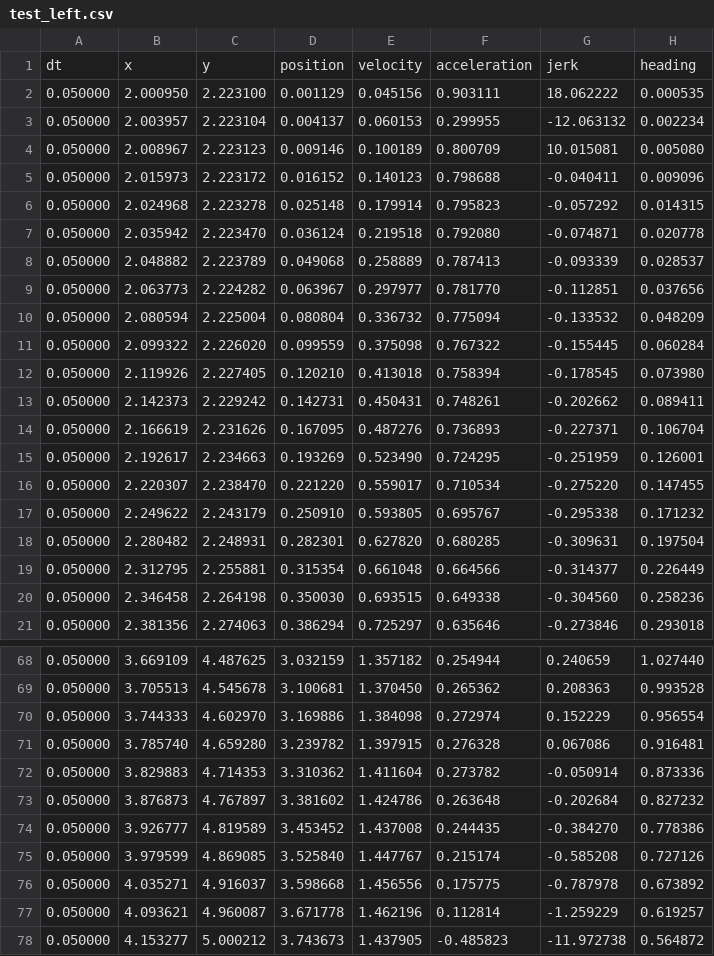
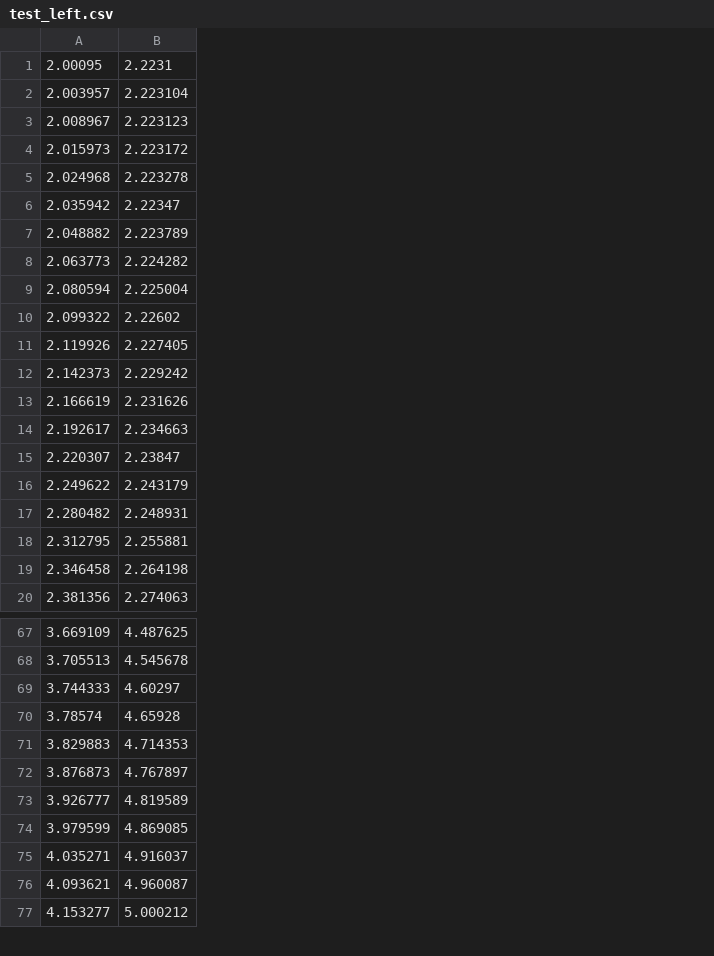
Before and after one commit to icrobotics-team5584/frc, a CSV file: software/cpp/PurePursuit/test_left.csv, drawn as a sheet; only a part is shown, gaps mark what is left out; removed rows and columns are numbered as before the commit, all else as after; the diff covers the shown part only; the diff names each change by its address in the sheet, - before the commit and + after, or states it on an @@ line.

```diff
--- a/software/cpp/PurePursuit/test_left.csv
+++ b/software/cpp/PurePursuit/test_left.csv
-column A, rows 3-21: all 0.050000; rows 68-70: all 0.050000; rows 72-78: all 0.050000
-column D, rows 3-21: 0.004137 | 0.009146 | 0.016152 | 0.025148 | 0.036124 | 0.049068 | 0.063967 | 0.080804 | 0.099559 | 0.120210 | 0.142731 | 0.167095 | 0.193269 | 0.221220 | 0.250910 | 0.282301 | 0.315354 | 0.350030 | 0.386294; rows 68-70: 3.032159 | 3.100681 | 3.169886; rows 72-78: 3.310362 | 3.381602 | 3.453452 | 3.525840 | 3.598668 | 3.671778 | 3.743673
-column E, rows 3-21: 0.060153 | 0.100189 | 0.140123 | 0.179914 | 0.219518 | 0.258889 | 0.297977 | 0.336732 | 0.375098 | 0.413018 | 0.450431 | 0.487276 | 0.523490 | 0.559017 | 0.593805 | 0.627820 | 0.661048 | 0.693515 | 0.725297; rows 68-70: 1.357182 | 1.370450 | 1.384098; rows 72-78: 1.411604 | 1.424786 | 1.437008 | 1.447767 | 1.456556 | 1.462196 | 1.437905
-column F, rows 3-21: 0.299955 | 0.800709 | 0.798688 | 0.795823 | 0.792080 | 0.787413 | 0.781770 | 0.775094 | 0.767322 | 0.758394 | 0.748261 | 0.736893 | 0.724295 | 0.710534 | 0.695767 | 0.680285 | 0.664566 | 0.649338 | 0.635646; rows 68-70: 0.254944 | 0.265362 | 0.272974; rows 72-78: 0.273782 | 0.263648 | 0.244435 | 0.215174 | 0.175775 | 0.112814 | -0.485823
-column G, rows 3-21: -12.063132 | 10.015081 | -0.040411 | -0.057292 | -0.074871 | -0.093339 | -0.112851 | -0.133532 | -0.155445 | -0.178545 | -0.202662 | -0.227371 | -0.251959 | -0.275220 | -0.295338 | -0.309631 | -0.314377 | -0.304560 | -0.273846; rows 68-70: 0.240659 | 0.208363 | 0.152229; rows 72-78: -0.050914 | -0.202684 | -0.384270 | -0.585208 | -0.787978 | -1.259229 | -11.972738
-column H, rows 3-21: 0.002234 | 0.005080 | 0.009096 | 0.014315 | 0.020778 | 0.028537 | 0.037656 | 0.048209 | 0.060284 | 0.073980 | 0.089411 | 0.106704 | 0.126001 | 0.147455 | 0.171232 | 0.197504 | 0.226449 | 0.258236 | 0.293018; rows 68-70: 1.027440 | 0.993528 | 0.956554; rows 72-78: 0.873336 | 0.827232 | 0.778386 | 0.727126 | 0.673892 | 0.619257 | 0.564872
-row 1: dt | x | y | position | velocity | acceleration | jerk | heading
-row 2: 0.050000 | 2.000950 | 2.223100 | 0.001129 | 0.045156 | 0.903111 | 18.062222 | 0.000535
+row 1: 2.00095 | 2.2231
-B6: 2.223470
+B6: 2.22347
-B10: 2.226020
+B10: 2.22602
-B15: 2.238470
+B15: 2.23847
-B69: 4.602970
+B69: 4.60297
-row 71: 0.050000 | 3.785740 | 4.659280 | 3.239782 | 1.397915 | 0.276328 | 0.067086 | 0.916481
+row 70: 3.78574 | 4.65928
```
Also changed, not shown: 2 added rows, 2 removed rows and 21 edited cells elsewhere in this file, 4 other files.
